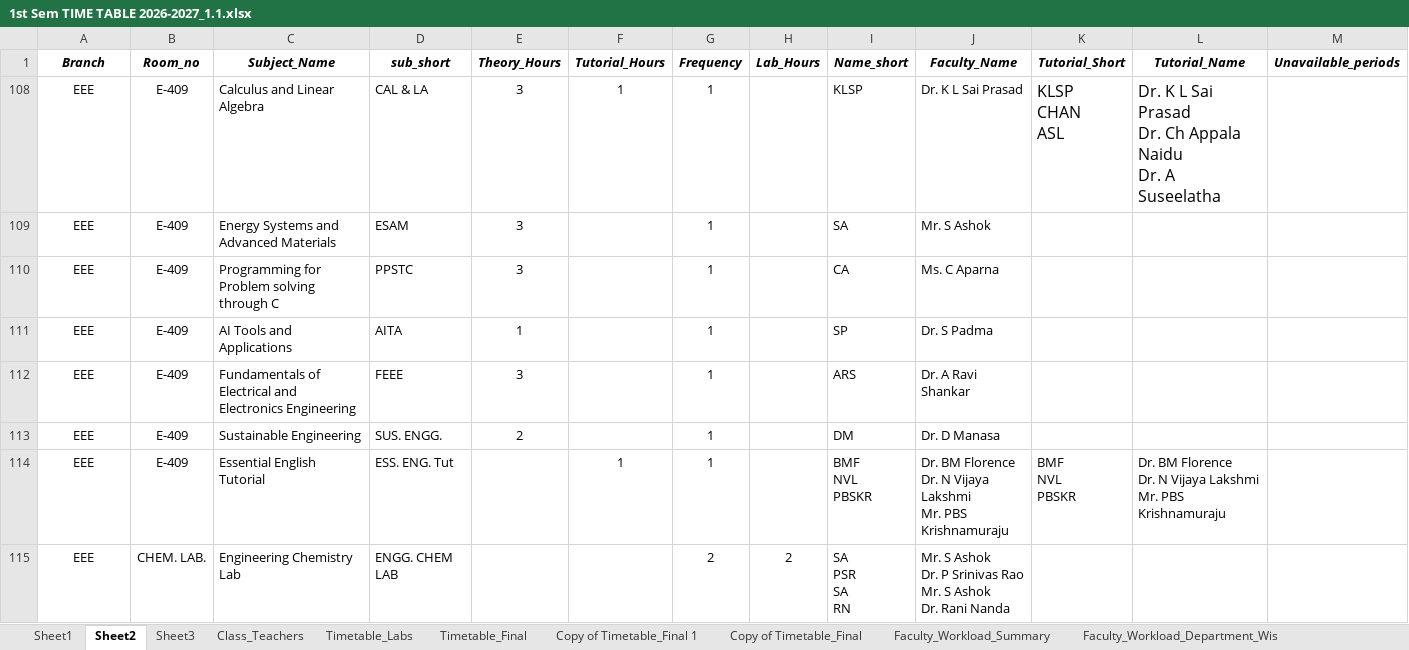
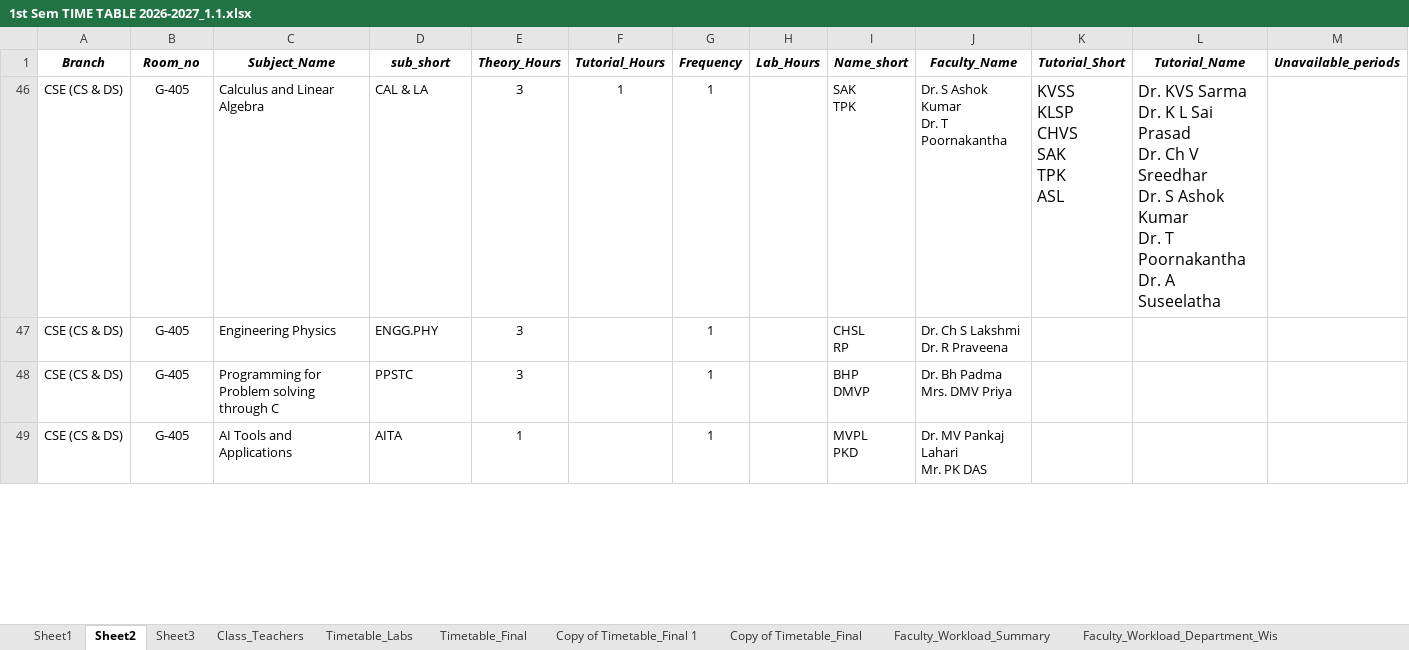
Before and after one commit to saran-neralla7/tt-analytics, an Excel workbook: timetables/1st Sem TIME TABLE 2026-2027_1.1.xlsx, sheet Sheet2, drawn as a sheet; only a part is shown; values as stored, in another font and other column widths than the file's, no borders; charts and pictures not drawn; removed rows and columns are numbered as before the commit, all else as after; rows hold the shown columns only; ↵ is a line break in a cell; the diff covers the shown part only; the diff names each change by its address in the sheet, - before the commit and + after, or states it on an @@ line.

Commit message:
update: sync course mapping Sheet2 with Timetable_Final (Oct 7 22:35)

```diff
--- a/timetables/1st Sem TIME TABLE 2026-2027_1.1.xlsx (sheet Sheet2)
+++ b/timetables/1st Sem TIME TABLE 2026-2027_1.1.xlsx (sheet Sheet2)
-A46 (Branch): EEE
+A46 (Branch): CSE (CS & DS)
-B46 (Room_no): E-409
+B46 (Room_no): G-405
-I46 (Name_short): KLSP
+I46 (Name_short): SAK ↵ TPK
-J46 (Faculty_Name): Dr. K L Sai Prasad
+J46 (Faculty_Name): Dr. S Ashok Kumar ↵ Dr. T Poornakantha
-K46 (Tutorial_Short): KLSP ↵ CHAN ↵ ASL
+K46 (Tutorial_Short): KVSS ↵ KLSP ↵ CHVS ↵ SAK ↵ TPK ↵ ASL
-L46 (Tutorial_Name): Dr. K L Sai Prasad ↵ Dr. Ch Appala Naidu ↵ Dr. A…
+L46 (Tutorial_Name): Dr. KVS Sarma ↵ Dr. K L Sai Prasad ↵ Dr. Ch V Sreedhar ↵ Dr. S Ashok Kumar ↵ Dr. T Poornakantha ↵ Dr. A…
@@ row 109 hidden: EEE | E-409 | Energy Systems and Advanced Materials | ESAM | 3 |  | 1 |  | SA | Mr. S Ashok @@
@@ row 47 unhidden: CSE (CS & DS) | G-405 | Engineering Physics | ENGG.PHY | 3 |  | 1 |  | CHSL ↵ RP | Dr. Ch S Lakshmi ↵ Dr. R Praveena @@
-A48:A49 (Branch): EEE
+A48:A49 (Branch): CSE (CS & DS)
-B48:B49 (Room_no): E-409
+B48:B49 (Room_no): G-405
-I48 (Name_short): CA
+I48 (Name_short): BHP ↵ DMVP
-J48 (Faculty_Name): Ms. C Aparna
+J48 (Faculty_Name): Dr. Bh Padma ↵ Mrs. DMV Priya
-I49 (Name_short): SP
+I49 (Name_short): MVPL ↵ PKD
-J49 (Faculty_Name): Dr. S Padma
+J49 (Faculty_Name): Dr. MV Pankaj Lahari ↵ Mr. PK DAS
@@ row 112 hidden: EEE | E-409 | Fundamentals of Electrical and Electronics Engineering | FEEE | 3 |  | 1 |  | ARS | Dr. A Ravi Shankar @@
@@ row 113 hidden: EEE | E-409 | Sustainable Engineering | SUS. ENGG. | 2 |  | 1 |  | DM | Dr. D Manasa @@
@@ row 114 hidden: EEE | E-409 | Essential English Tutorial | ESS. ENG. Tut |  | 1 | 1 |  | BMF ↵ NVL ↵ PBSKR | Dr. BM Florence ↵ Dr. N Vijaya Lakshmi ↵ Mr. PBS Krishnamuraju | BMF ↵ NVL ↵ PBSKR | Dr. BM Florence ↵ Dr. N Vijaya Lakshmi ↵ Mr. PBS Krishnamuraju @@
@@ row 115 hidden: EEE | CHEM. LAB. | Engineering Chemistry Lab | ENGG. CHEM LAB |  |  | 2 | 2 | SA ↵ PSR ↵ SA ↵ RN | Mr. S Ashok ↵ Dr. P Srinivas Rao ↵ Mr. S Ashok ↵ Dr. Rani Nanda @@
```
Also changed, not shown: 2 added rows, 7 hidden or unhidden rows and 10 edited cells elsewhere in this sheet, hidden cells, 1 other file.
